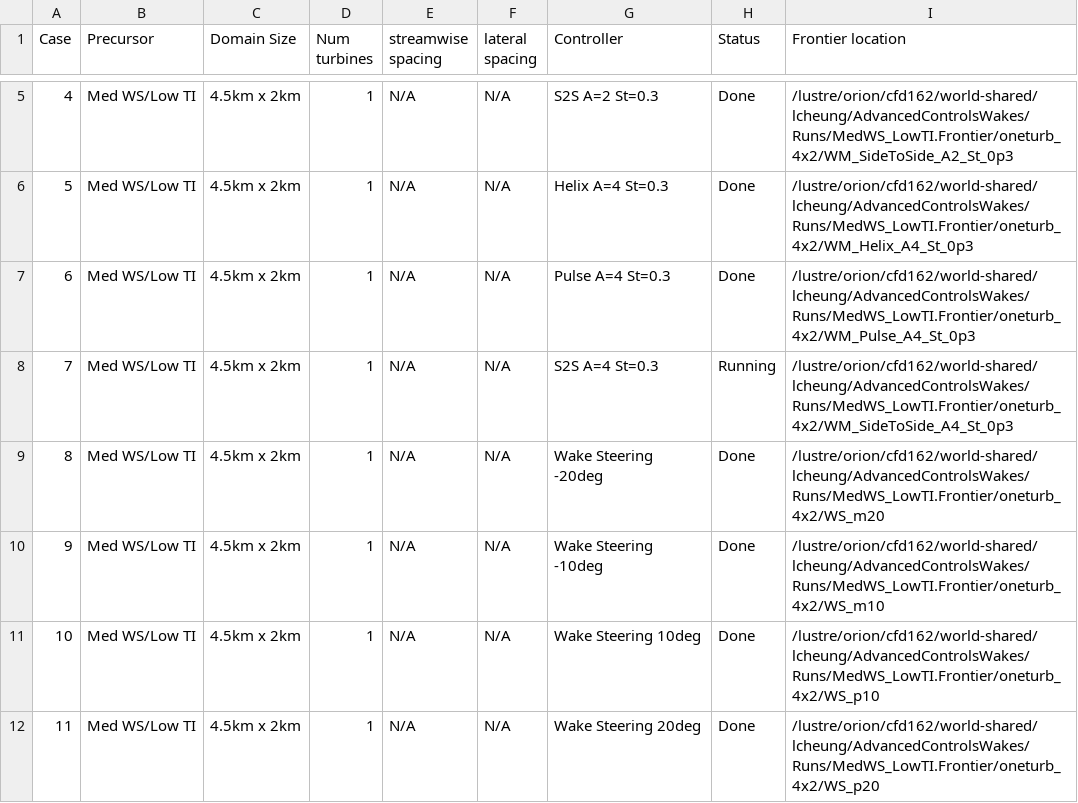
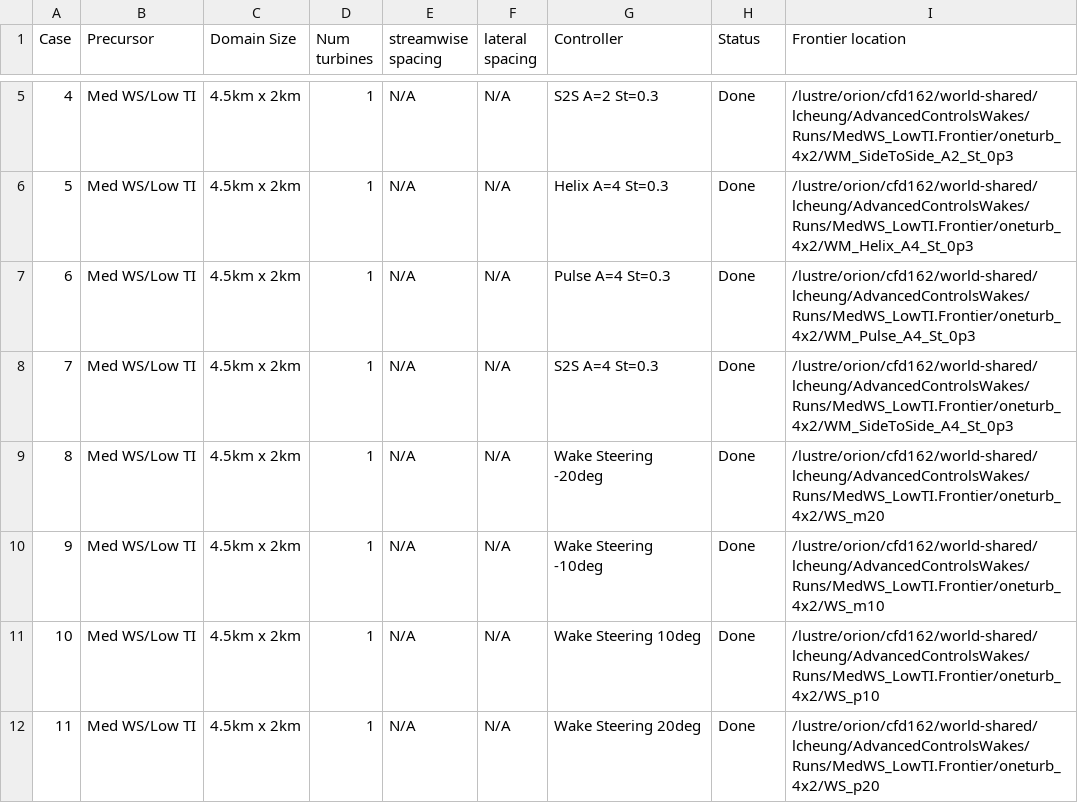
Before and after one commit to lawrenceccheung/AdvancedControlsWakes, a CSV file: documentation/Frontier_caselog.csv, drawn as a sheet; only a part is shown, gaps mark what is left out.

Commit message:
Update Frontier_caselog.csv

```diff
--- a/documentation/Frontier_caselog.csv
+++ b/documentation/Frontier_caselog.csv
@@ -7,3 +7,3 @@ Case,	Precursor,	Domain Size, Num turbines, streamwise spacing, lateral spacing,
 6, 	Med WS/Low TI,	4.5km x 2km, 1,  	   N/A,	      	       N/A,    		Pulse A=4 St=0.3,   	Done,   /lustre/orion/cfd162/world-shared/lcheung/AdvancedControlsWakes/Runs/MedWS_LowTI.Frontier/oneturb_4x2/WM_Pulse_A4_St_0p3
-7, 	Med WS/Low TI,	4.5km x 2km, 1,  	   N/A,	      	       N/A,    		S2S A=4 St=0.3,   	Running,   /lustre/orion/cfd162/world-shared/lcheung/AdvancedControlsWakes/Runs/MedWS_LowTI.Frontier/oneturb_4x2/WM_SideToSide_A4_St_0p3
+7, 	Med WS/Low TI,	4.5km x 2km, 1,  	   N/A,	      	       N/A,    		S2S A=4 St=0.3,   	Done,   /lustre/orion/cfd162/world-shared/lcheung/AdvancedControlsWakes/Runs/MedWS_LowTI.Frontier/oneturb_4x2/WM_SideToSide_A4_St_0p3
 8, 	Med WS/Low TI,	4.5km x 2km, 1,  	   N/A,	      	       N/A,    		Wake Steering -20deg, 	Done,   /lustre/orion/cfd162/world-shared/lcheung/AdvancedControlsWakes/Runs/MedWS_LowTI.Frontier/oneturb_4x2/WS_m20
```
